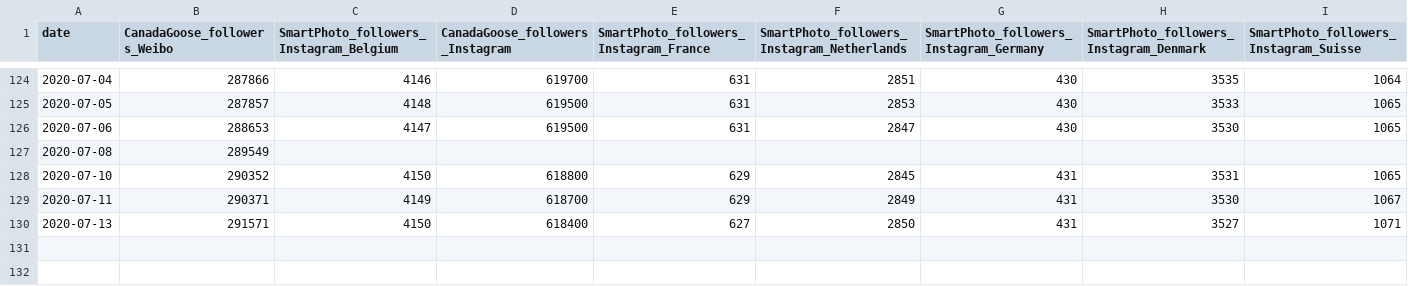
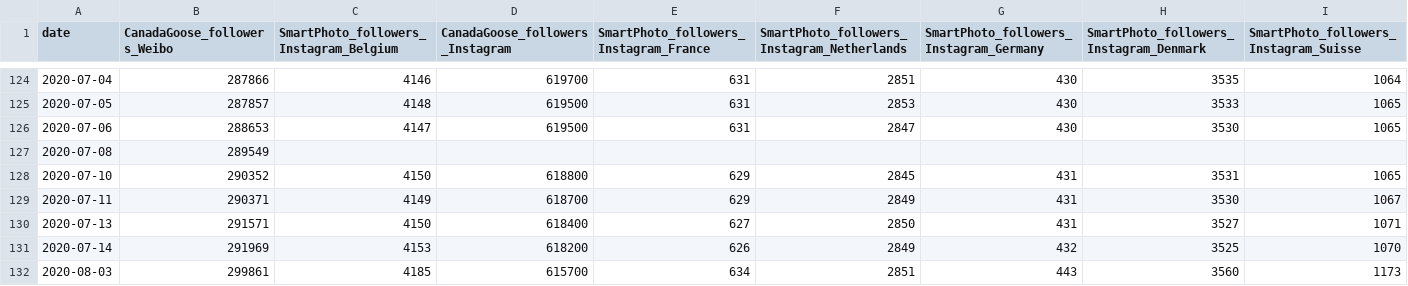
Before and after one commit to JorisMeertBambrugge/scraping, a CSV file: scraping.csv, drawn as a sheet; only a part is shown, gaps mark what is left out; rows hold the shown columns only; the diff names each change by its address in the sheet, - before the commit and + after, or states it on an @@ line.

Commit message:
updated the scraping chromedriver - automated download of latest chrome version when required

```diff
--- a/scraping.csv
+++ b/scraping.csv
+row 131: 2020-07-14 | 291969 | 4153 | 618200 | 626 | 2849 | 432 | 3525 | 1070
+row 132: 2020-08-03 | 299861 | 4185 | 615700 | 634 | 2851 | 443 | 3560 | 1173
```
Also changed, not shown: 8 other files.
